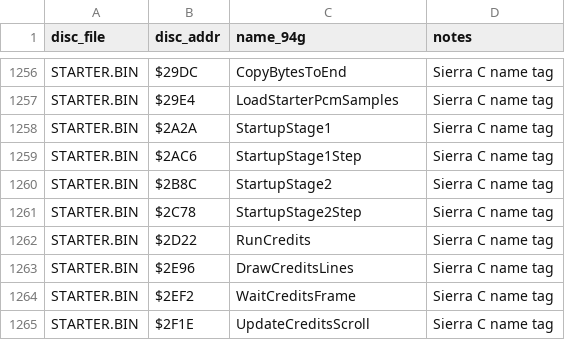
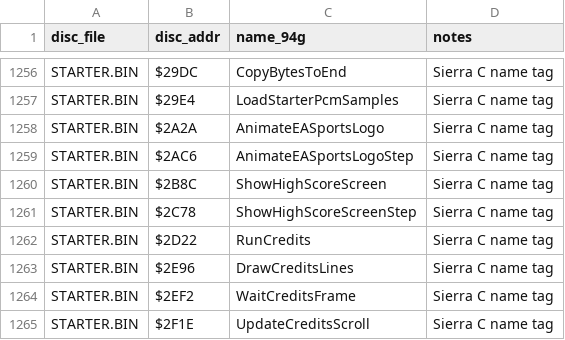
Before and after one commit to Mhopkinsinc/NHL94Genesis, a CSV file: docs/segacd-handoff/name_map.csv, drawn as a sheet; only a part is shown, gaps mark what is left out.

```diff
--- a/docs/segacd-handoff/name_map.csv
+++ b/docs/segacd-handoff/name_map.csv
@@ -1257,6 +1257,6 @@ STARTER.BIN,$29DC,CopyBytesToEnd,Sierra C name tag
 STARTER.BIN,$29E4,LoadStarterPcmSamples,Sierra C name tag
-STARTER.BIN,$2A2A,StartupStage1,Sierra C name tag
-STARTER.BIN,$2AC6,StartupStage1Step,Sierra C name tag
-STARTER.BIN,$2B8C,StartupStage2,Sierra C name tag
-STARTER.BIN,$2C78,StartupStage2Step,Sierra C name tag
+STARTER.BIN,$2A2A,AnimateEASportsLogo,Sierra C name tag
+STARTER.BIN,$2AC6,AnimateEASportsLogoStep,Sierra C name tag
+STARTER.BIN,$2B8C,ShowHighScoreScreen,Sierra C name tag
+STARTER.BIN,$2C78,ShowHighScoreScreenStep,Sierra C name tag
 STARTER.BIN,$2D22,RunCredits,Sierra C name tag
```
Also changed, not shown: 9 other files.
